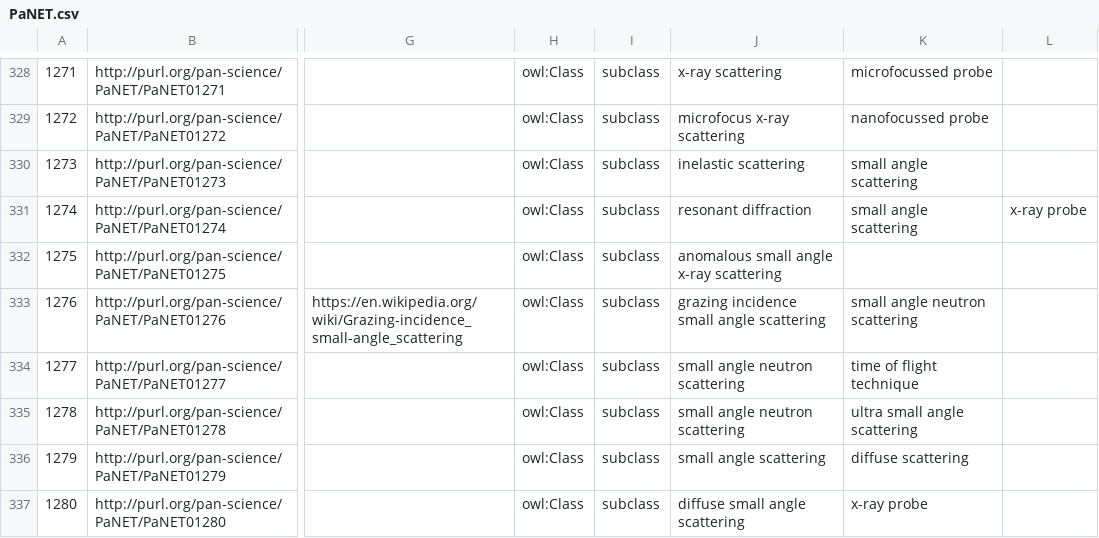
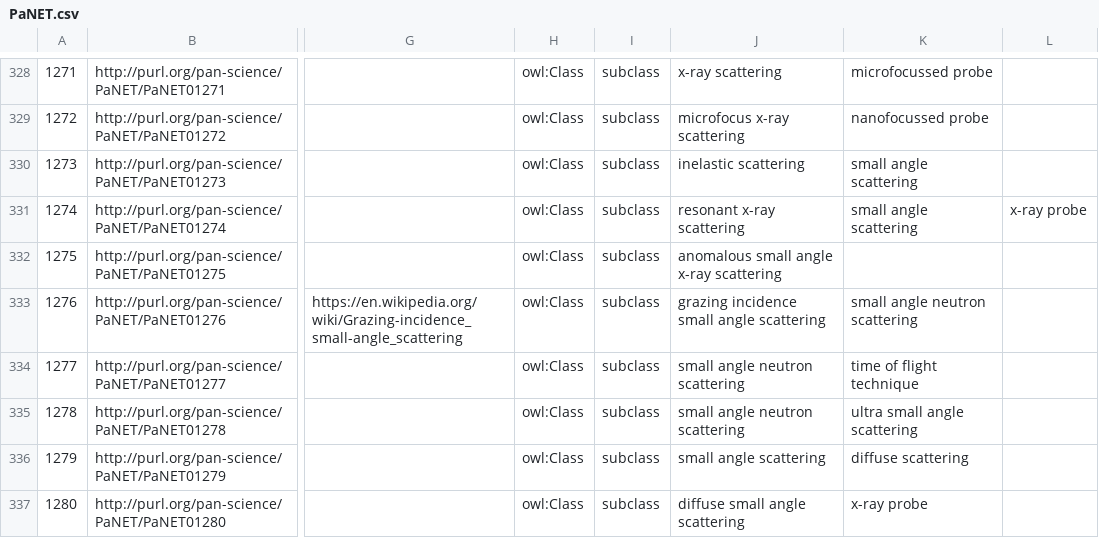
Before and after one commit to eilmiv/PaNET, a CSV file: source/PaNET.csv, drawn as a sheet; only a part is shown, gaps mark what is left out; the diff names each change by its address in the sheet, - before the commit and + after, or states it on an @@ line.

Commit message:
Fix parent class for 'anomalous small angle x-ray scattering'
Replace 'resonant diffraction' with 'resonant x-ray scattering' as a parent class of 'anomalous small angle x-ray scattering'.

Part of issue #226.

```diff
--- a/source/PaNET.csv
+++ b/source/PaNET.csv
-J331: resonant diffraction
+J331: resonant x-ray scattering
```
